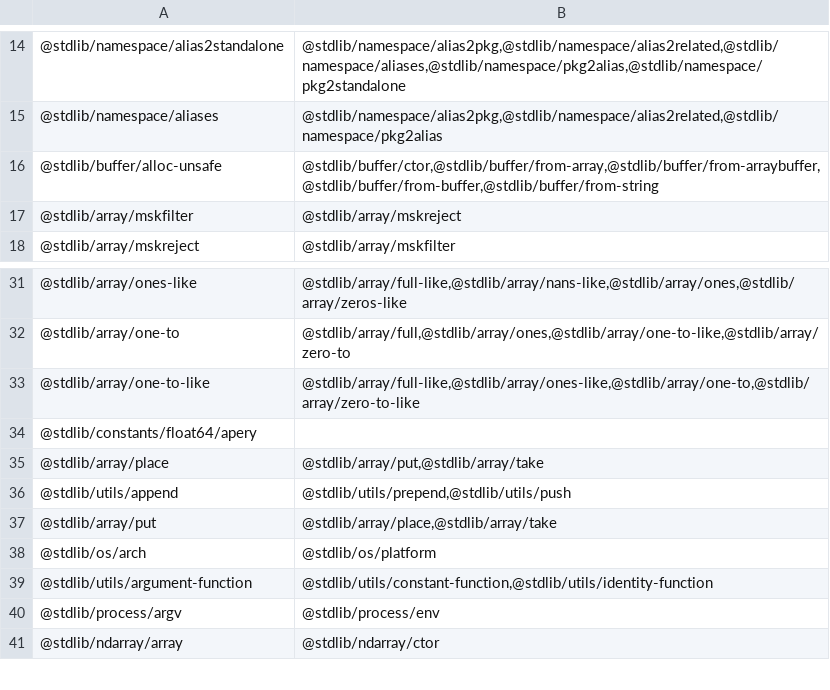
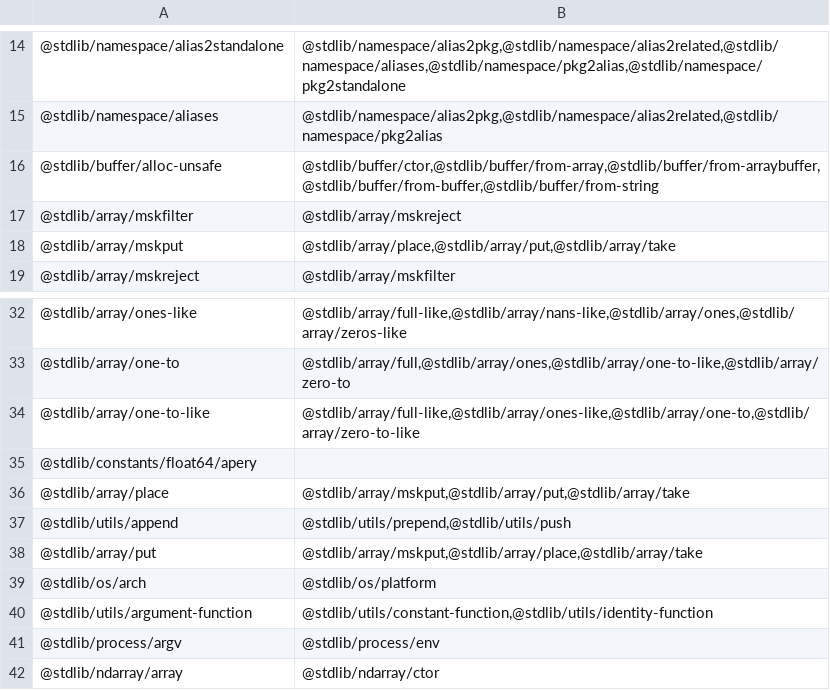
Before and after one commit to stdlib-js/namespace-pkg2related, a CSV file: data/data.csv, drawn as a sheet; only a part is shown, gaps mark what is left out.

```diff
--- a/data/data.csv
+++ b/data/data.csv
@@ -17,2 +17,3 @@
 "@stdlib/array/mskfilter","@stdlib/array/mskreject"
+"@stdlib/array/mskput","@stdlib/array/place,@stdlib/array/put,@stdlib/array/take"
 "@stdlib/array/mskreject","@stdlib/array/mskfilter"
@@ -34,5 +35,5 @@
 "@stdlib/constants/float64/apery",""
-"@stdlib/array/place","@stdlib/array/put,@stdlib/array/take"
+"@stdlib/array/place","@stdlib/array/mskput,@stdlib/array/put,@stdlib/array/take"
 "@stdlib/utils/append","@stdlib/utils/prepend,@stdlib/utils/push"
-"@stdlib/array/put","@stdlib/array/place,@stdlib/array/take"
+"@stdlib/array/put","@stdlib/array/mskput,@stdlib/array/place,@stdlib/array/take"
 "@stdlib/os/arch","@stdlib/os/platform"
```
Also changed, not shown: 4 other files.
